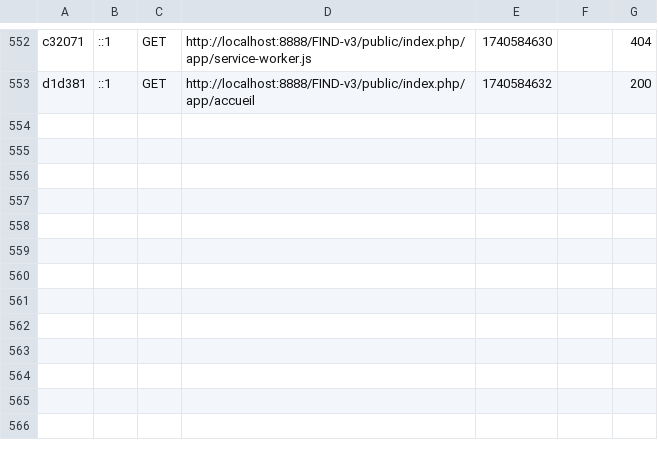
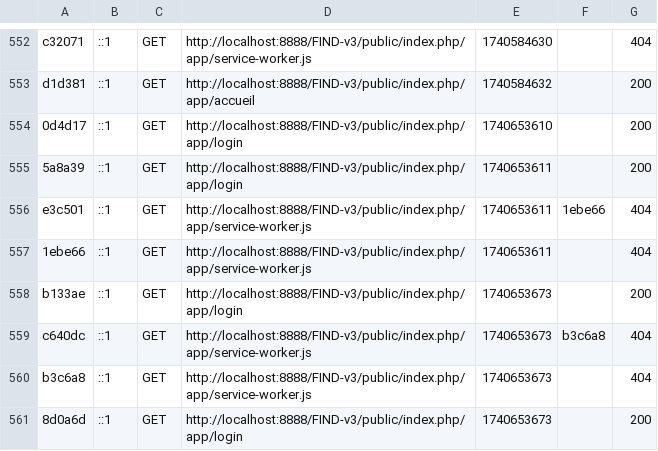
Before and after one commit to chickylaguindaille/FIND-v3, a CSV file: var/cache/dev/profiler/index.csv, drawn as a sheet; only a part is shown, gaps mark what is left out.

```diff
--- a/var/cache/dev/profiler/index.csv
+++ b/var/cache/dev/profiler/index.csv
@@ -553 +553,9 @@ c32071,::1,GET,http://localhost:8888/FIND-v3/public/index.php/app/service-worker
 d1d381,::1,GET,http://localhost:8888/FIND-v3/public/index.php/app/accueil,1740584632,,200
+0d4d17,::1,GET,http://localhost:8888/FIND-v3/public/index.php/app/login,1740653610,,200
+5a8a39,::1,GET,http://localhost:8888/FIND-v3/public/index.php/app/login,1740653611,,200
+e3c501,::1,GET,http://localhost:8888/FIND-v3/public/index.php/app/service-worker.js,1740653611,1ebe66,404
+1ebe66,::1,GET,http://localhost:8888/FIND-v3/public/index.php/app/service-worker.js,1740653611,,404
+b133ae,::1,GET,http://localhost:8888/FIND-v3/public/index.php/app/login,1740653673,,200
+c640dc,::1,GET,http://localhost:8888/FIND-v3/public/index.php/app/service-worker.js,1740653673,b3c6a8,404
+b3c6a8,::1,GET,http://localhost:8888/FIND-v3/public/index.php/app/service-worker.js,1740653673,,404
+8d0a6d,::1,GET,http://localhost:8888/FIND-v3/public/index.php/app/login,1740653673,,200
```
Also changed, not shown: 27 other files.
